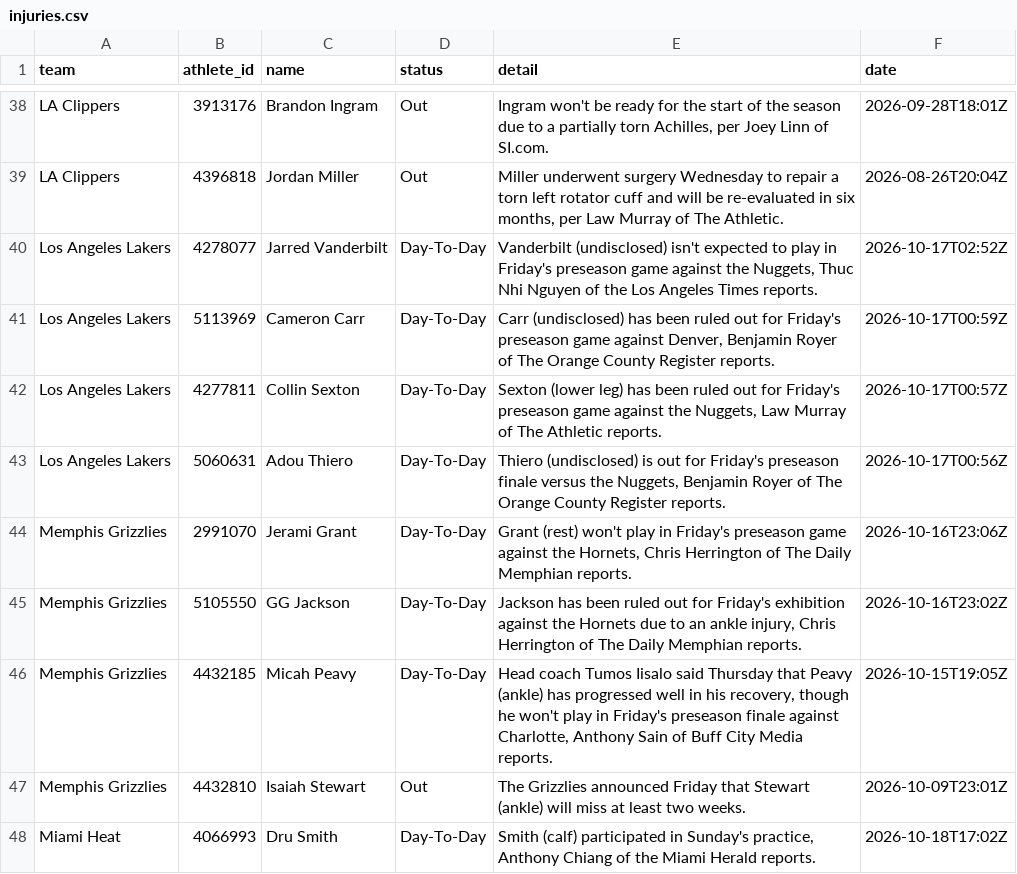
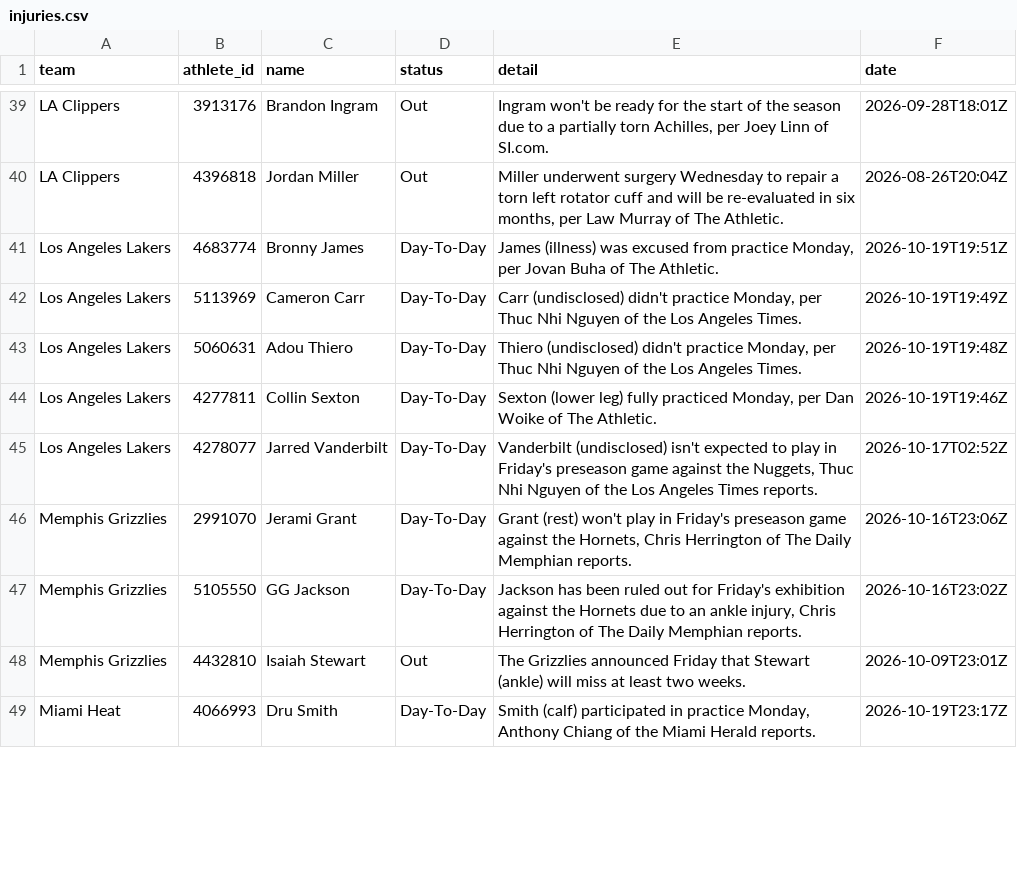
Before and after one commit to RA5397/nba-feed, a CSV file: feed/out/2026-10-19/injuries.csv, drawn as a sheet; only a part is shown, gaps mark what is left out; the diff covers the shown part only.

Commit message:
feed: 2026-10-20T00:33Z

```diff
--- a/feed/out/2026-10-19/injuries.csv
+++ b/feed/out/2026-10-19/injuries.csv
@@ -39,10 +40,10 @@ LA Clippers,3913176,Brandon Ingram,Out,"Ingram won't be ready for the start of t
 LA Clippers,4396818,Jordan Miller,Out,"Miller underwent surgery Wednesday to repair a torn left rotator cuff and will be re-evaluated in six months, per Law Murray of The Athletic.",2026-08-26T20:04Z
+Los Angeles Lakers,4683774,Bronny James,Day-To-Day,"James (illness) was excused from practice Monday, per Jovan Buha of The Athletic.",2026-10-19T19:51Z
+Los Angeles Lakers,5113969,Cameron Carr,Day-To-Day,"Carr (undisclosed) didn't practice Monday, per Thuc Nhi Nguyen of the Los Angeles Times.",2026-10-19T19:49Z
+Los Angeles Lakers,5060631,Adou Thiero,Day-To-Day,"Thiero (undisclosed) didn't practice Monday, per Thuc Nhi Nguyen of the Los Angeles Times.",2026-10-19T19:48Z
+Los Angeles Lakers,4277811,Collin Sexton,Day-To-Day,"Sexton (lower leg) fully practiced Monday, per Dan Woike of The Athletic.",2026-10-19T19:46Z
 Los Angeles Lakers,4278077,Jarred Vanderbilt,Day-To-Day,"Vanderbilt (undisclosed) isn't expected to play in Friday's preseason game against the Nuggets, Thuc Nhi Nguyen of the Los Angeles Times reports.",2026-10-17T02:52Z
-Los Angeles Lakers,5113969,Cameron Carr,Day-To-Day,"Carr (undisclosed) has been ruled out for Friday's preseason game against Denver, Benjamin Royer of The Orange County Register reports.",2026-10-17T00:59Z
-Los Angeles Lakers,4277811,Collin Sexton,Day-To-Day,"Sexton (lower leg) has been ruled out for Friday's preseason game against the Nuggets, Law Murray of The Athletic reports.",2026-10-17T00:57Z
-Los Angeles Lakers,5060631,Adou Thiero,Day-To-Day,"Thiero (undisclosed) is out for Friday's preseason finale versus the Nuggets, Benjamin Royer of The Orange County Register reports.",2026-10-17T00:56Z
 Memphis Grizzlies,2991070,Jerami Grant,Day-To-Day,"Grant (rest) won't play in Friday's preseason game against the Hornets, Chris Herrington of The Daily Memphian reports.",2026-10-16T23:06Z
 Memphis Grizzlies,5105550,GG Jackson,Day-To-Day,"Jackson has been ruled out for Friday's exhibition against the Hornets due to an ankle injury, Chris Herrington of The Daily Memphian reports.",2026-10-16T23:02Z
-Memphis Grizzlies,4432185,Micah Peavy,Day-To-Day,"Head coach Tumos Iisalo said Thursday that Peavy (ankle) has progressed well in his recovery, though he won't play in Friday's preseason finale against Charlotte, Anthony Sain of Buff City Media reports.",2026-10-15T19:05Z
 Memphis Grizzlies,4432810,Isaiah Stewart,Out,The Grizzlies announced Friday that Stewart (ankle) will miss at least two weeks.,2026-10-09T23:01Z
-Miami Heat,4066993,Dru Smith,Day-To-Day,"Smith (calf) participated in Sunday's practice, Anthony Chiang of the Miami Herald reports.",2026-10-18T17:02Z
+Miami Heat,4066993,Dru Smith,Day-To-Day,"Smith (calf) participated in practice Monday, Anthony Chiang of the Miami Herald reports.",2026-10-19T23:17Z
```
Also changed, not shown: 4 added rows, 7 removed rows and 19 edited cells elsewhere in this file, 3 other files.
